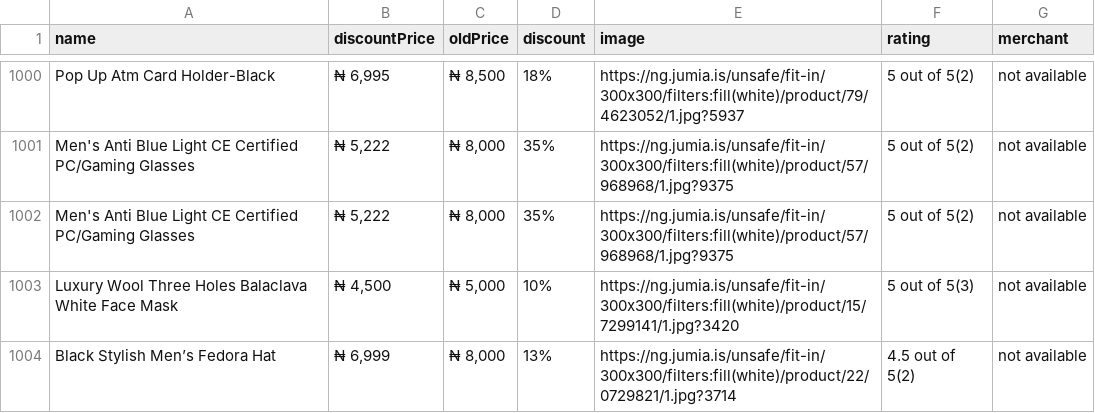
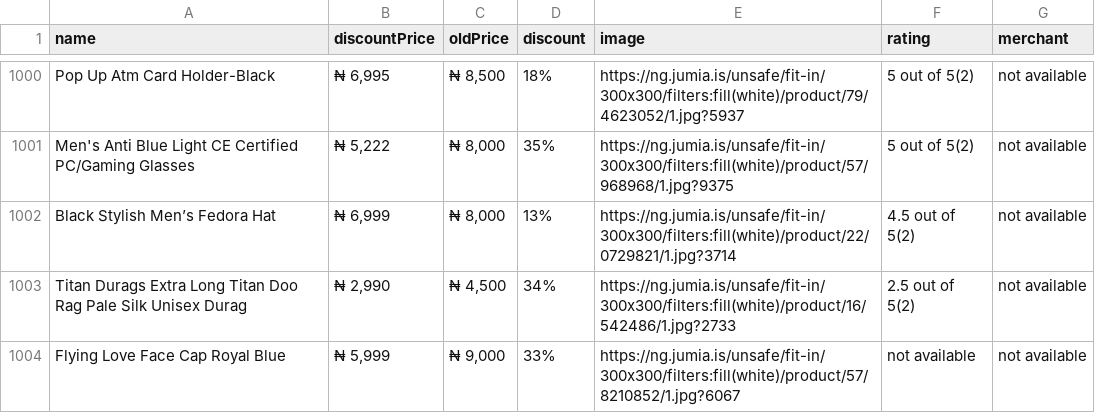
Before and after one commit to Just-Goo/TY_Web-Scraper-v1, a CSV file: jumiaItems.csv, drawn as a sheet; only a part is shown, gaps mark what is left out; the shorter side is filled out with more unchanged rows; removed rows and columns are numbered as before the commit, all else as after; the diff covers the shown part only; the diff names each change by its address in the sheet, - before the commit and + after, or states it on an @@ line.

```diff
--- a/jumiaItems.csv
+++ b/jumiaItems.csv
-row 1002: Men's Anti Blue Light CE Certified PC/Gaming Glasses | ₦ 5,222 | ₦ 8,000 | 35% | https://ng.jumia.is/unsafe/fit-in/300x300/filters:fill(white)/product/57/968968/1.jpg?9375 | 5 out of 5(2) | not available
-row 1003: Luxury Wool Three Holes Balaclava White Face Mask | ₦ 4,500 | ₦ 5,000 | 10% | https://ng.jumia.is/unsafe/fit-in/300x300/filters:fill(white)/product/15/7299141/1.jpg?3420 | 5 out of 5(3) | not available
```
Also changed, not shown: 13 added rows, 11 removed rows and 2 edited cells elsewhere in this file, 1 other file.
